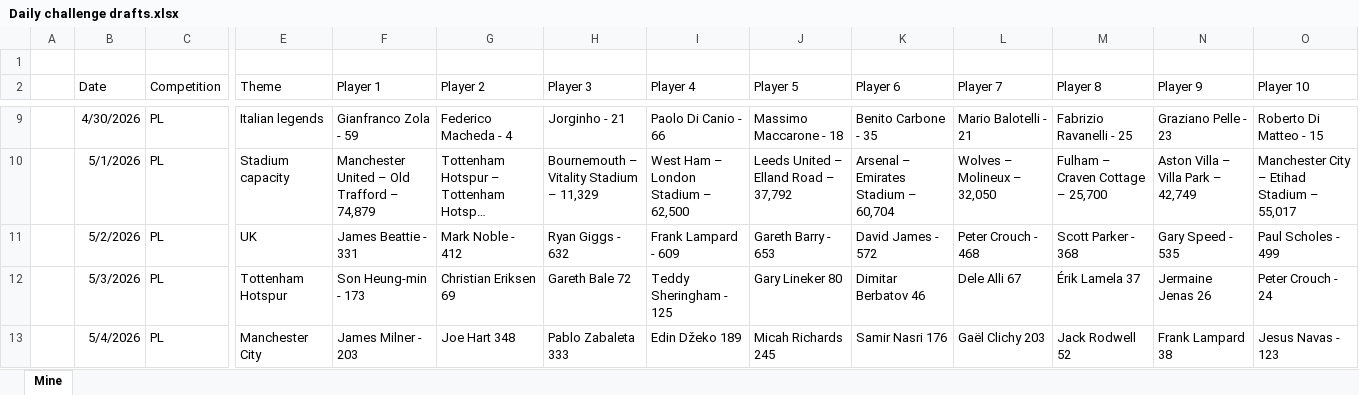
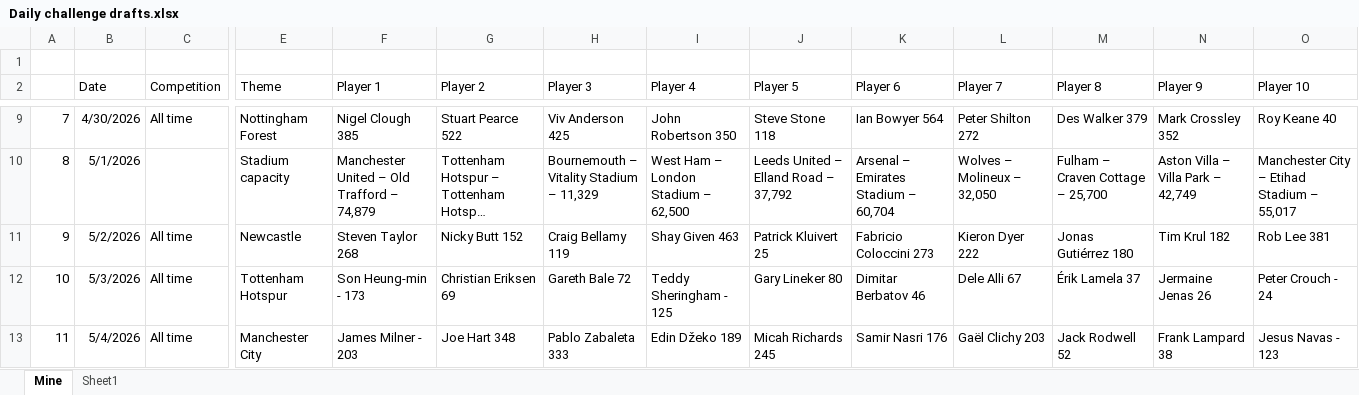
Before and after one commit to StatStreaks/statstreaks, an Excel workbook: Daily challenge drafts.xlsx, sheet Mine, drawn as a sheet; only a part is shown, gaps mark what is left out; long unchanged cells end in …; values as stored, in another font and other column widths than the file's, no borders; table styles not drawn; the diff covers the shown part only; the diff names each change by its address in the sheet, - before the commit and + after, or states it on an @@ line.

```diff
--- a/Daily challenge drafts.xlsx (sheet Mine)
+++ b/Daily challenge drafts.xlsx (sheet Mine)
+sheet tab: Sheet1
-A9: (empty)
+A9: 7
-C9 (Competition): PL
+C9 (Competition): All time
-E9 (Theme): Italian legends
+E9 (Theme): Nottingham Forest
-F9 (Player 1): Gianfranco Zola - 59
+F9 (Player 1): Nigel Clough 385
-G9 (Player 2): Federico Macheda - 4
+G9 (Player 2): Stuart Pearce 522
-H9 (Player 3): Jorginho - 21
+H9 (Player 3): Viv Anderson 425
-I9 (Player 4): Paolo Di Canio - 66
+I9 (Player 4): John Robertson 350
-J9 (Player 5): Massimo Maccarone - 18
+J9 (Player 5): Steve Stone 118
-K9 (Player 6): Benito Carbone - 35
+K9 (Player 6): Ian Bowyer 564
-L9 (Player 7): Mario Balotelli - 21
+L9 (Player 7): Peter Shilton 272
-M9 (Player 8): Fabrizio Ravanelli - 25
+M9 (Player 8): Des Walker 379
-N9 (Player 9): Graziano Pelle - 23
+N9 (Player 9): Mark Crossley 352
-O9 (Player 10): Roberto Di Matteo - 15
+O9 (Player 10): Roy Keane 40
-A10: (empty)
+A10: 8
-C10 (Competition): PL
+C10 (Competition): (empty)
-A11: (empty)
+A11: 9
-C11:C13 (Competition): PL
+C11:C13 (Competition): All time
-E11 (Theme): UK
+E11 (Theme): Newcastle
-F11 (Player 1): James Beattie - 331
+F11 (Player 1): Steven Taylor 268
-G11 (Player 2): Mark Noble - 412
+G11 (Player 2): Nicky Butt 152
-H11 (Player 3): Ryan Giggs - 632
+H11 (Player 3): Craig Bellamy 119
-I11 (Player 4): Frank Lampard - 609
+I11 (Player 4): Shay Given 463
-J11 (Player 5): Gareth Barry - 653
+J11 (Player 5): Patrick Kluivert 25
-K11 (Player 6): David James - 572
+K11 (Player 6): Fabricio Coloccini 273
-L11 (Player 7): Peter Crouch - 468
+L11 (Player 7): Kieron Dyer 222
-M11 (Player 8): Scott Parker - 368
+M11 (Player 8): Jonas Gutiérrez 180
-N11 (Player 9): Gary Speed - 535
+N11 (Player 9): Tim Krul 182
-O11 (Player 10): Paul Scholes - 499
+O11 (Player 10): Rob Lee 381
-A12: (empty)
+A12: 10
-A13: (empty)
+A13: 11
```
Also changed, not shown: 14 removed rows, 214 edited cells and cell formats elsewhere in this sheet, 2 other files.
